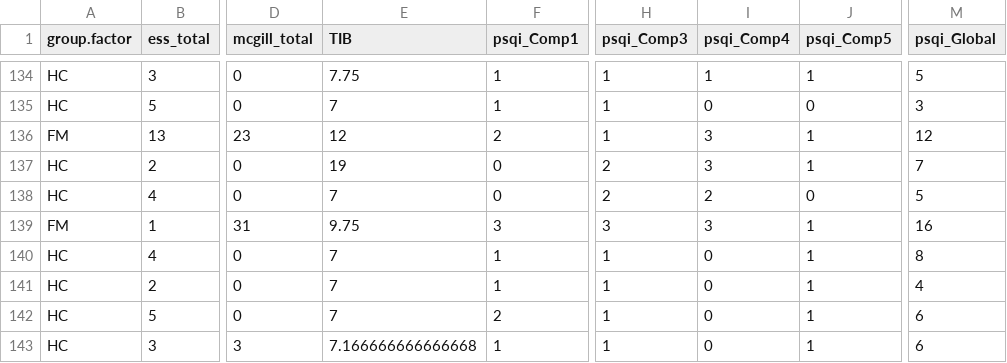
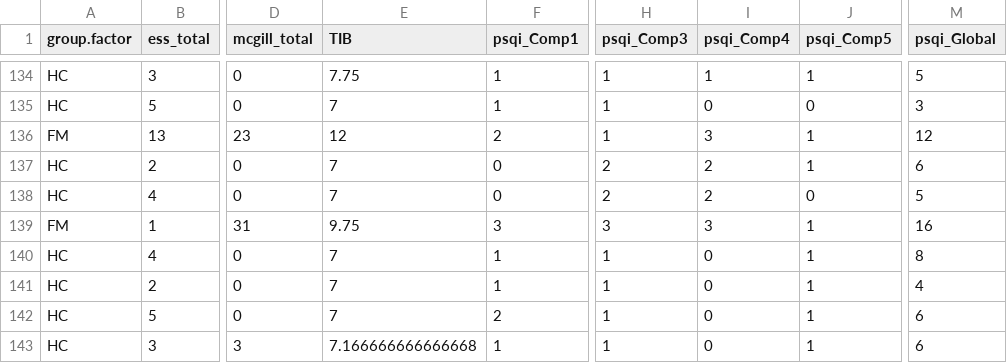
Before and after one commit to BrainStormCenter/Brad_PT, a CSV file: dat.SM.csv, drawn as a sheet; only a part is shown, gaps mark what is left out; the diff names each change by its address in the sheet, - before the commit and + after, or states it on an @@ line.

```diff
--- a/dat.SM.csv
+++ b/dat.SM.csv
-E137 (TIB): 19
+E137 (TIB): 7
-I137 (psqi_Comp4): 3
+I137 (psqi_Comp4): 2
-M137 (psqi_Global): 7
+M137 (psqi_Global): 6
```
Also changed, not shown: PSQI_rawData_April2020_v1.csv, 2 other files.
